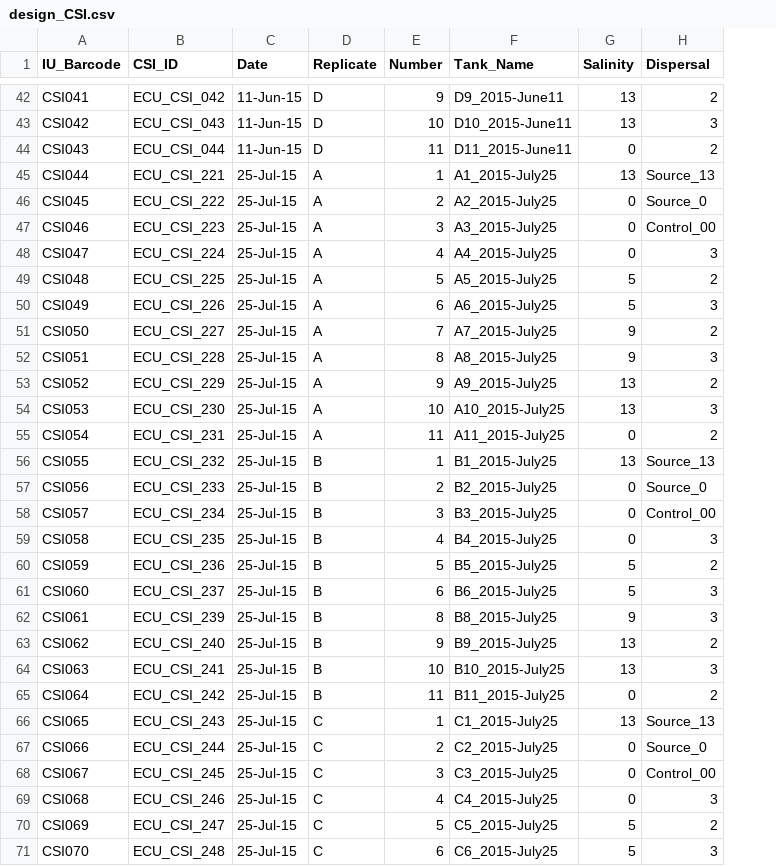
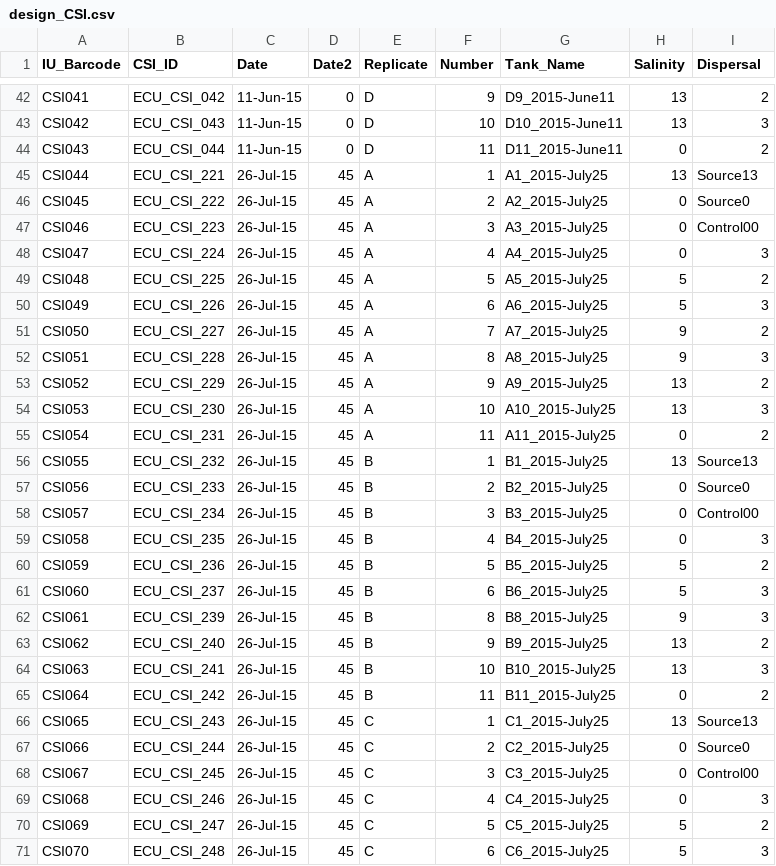
Before and after one commit to PeraltaLab/CSI_Dispersal, a CSV file: data/design_CSI.csv, drawn as a sheet; only a part is shown, gaps mark what is left out; addresses are those after the commit; the diff covers the shown part only; the diff names each change by its address in the sheet, - before the commit and + after, or states it on an @@ line.

Commit message:
Updated Rmd, cleaned up data files, figures

```diff
--- a/data/design_CSI.csv
+++ b/data/design_CSI.csv
+column D (Date2), rows 42-71: 0 | 0 | 0 | 45 | 45 | 45 | 45 | 45 | 45 | 45 | 45 | 45 | 45 | 45 | 45 | 45 | 45 | 45 | 45 | 45 | 45 | 45 | 45 | 45 | 45 | 45 | 45 | 45 | 45 | 45
-C45:C71 (Date): 25-Jul-15
+C45:C71 (Date): 26-Jul-15
-I45 (Dispersal): Source_13
+I45 (Dispersal): Source13
-I46 (Dispersal): Source_0
+I46 (Dispersal): Source0
-I47 (Dispersal): Control_00
+I47 (Dispersal): Control00
-I56 (Dispersal): Source_13
+I56 (Dispersal): Source13
-I57 (Dispersal): Source_0
+I57 (Dispersal): Source0
-I58 (Dispersal): Control_00
+I58 (Dispersal): Control00
-I66 (Dispersal): Source_13
+I66 (Dispersal): Source13
-I67 (Dispersal): Source_0
+I67 (Dispersal): Source0
-I68 (Dispersal): Control_00
+I68 (Dispersal): Control00
```
Also changed, not shown: 43 edited cells elsewhere in this file, 19 other files.
